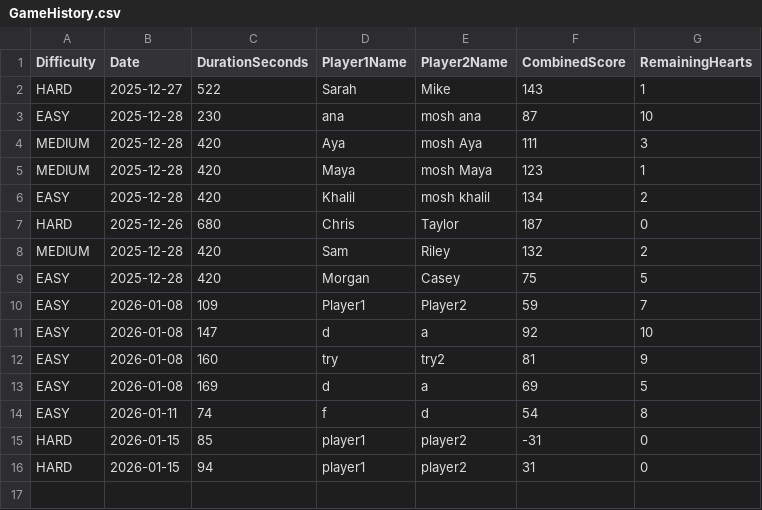
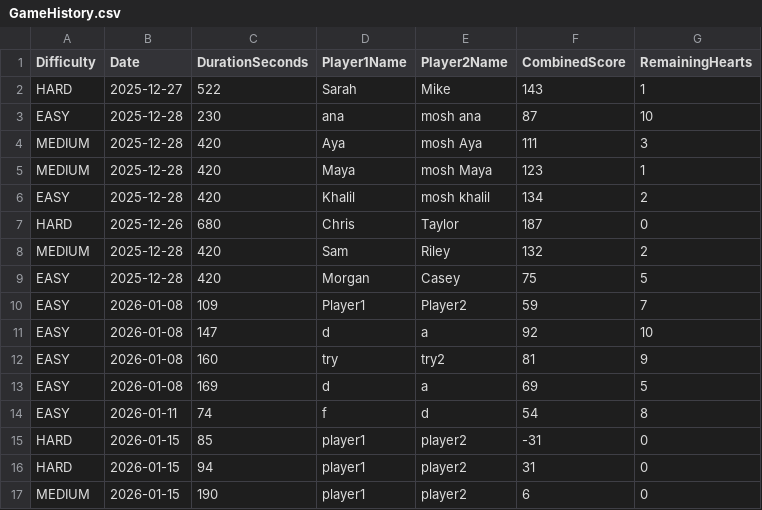
Before and after one commit to jwanaAB/Sloth_MineSweeper, a CSV file: GameHistory.csv, drawn as a sheet.

Commit message:
Update theme colors and add game history entry
Adjusted the 'Revealed' and 'Empty' colors for DARK and NEON themes in Theme.java for improved visual consistency. Added a new MEDIUM difficulty entry to GameHistory.csv.

```diff
--- a/GameHistory.csv
+++ b/GameHistory.csv
@@ -16 +16,2 @@ HARD,2026-01-15,85,player1,player2,-31,0
 HARD,2026-01-15,94,player1,player2,31,0
+MEDIUM,2026-01-15,190,player1,player2,6,0
```
Also changed, not shown: 1 other file.
